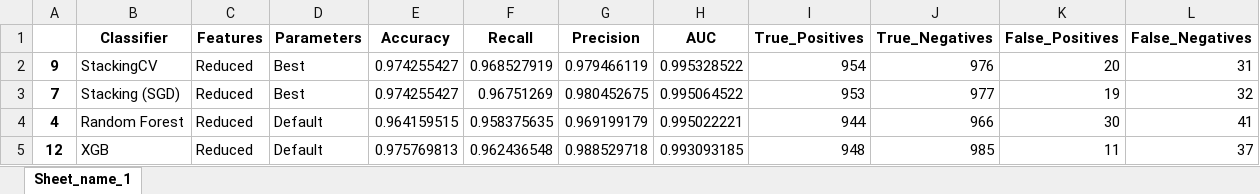
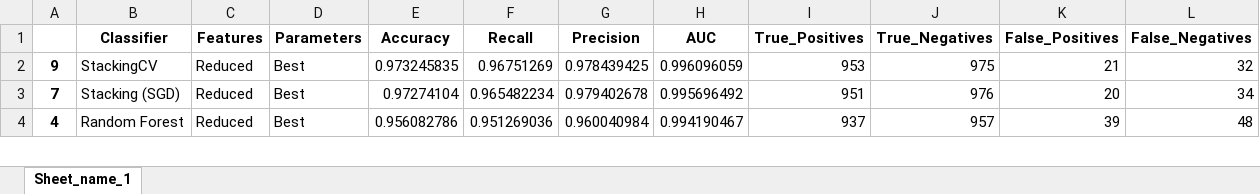
Before and after one commit to vviswanathan/datamites_internship, an Excel workbook: Code/Telecom_Customer_Churn_Prediction/results_final.xlsx, sheet Sheet_name_1, drawn as a sheet; only a part is shown; values as stored, in another font and other column widths than the file's, no borders; removed rows and columns are numbered as before the commit, all else as after; the diff covers the shown part only; the diff names each change by its address in the sheet, - before the commit and + after, or states it on an @@ line.

```diff
--- a/Code/Telecom_Customer_Churn_Prediction/results_final.xlsx (sheet Sheet_name_1)
+++ b/Code/Telecom_Customer_Churn_Prediction/results_final.xlsx (sheet Sheet_name_1)
-E2 (Accuracy): 0.974255427
+E2 (Accuracy): 0.973245835
-F2 (Recall): 0.968527919
+F2 (Recall): 0.96751269
-G2 (Precision): 0.979466119
+G2 (Precision): 0.978439425
-H2 (AUC): 0.995328522
+H2 (AUC): 0.996096059
-I2 (True_Positives): 954
+I2 (True_Positives): 953
-J2 (True_Negatives): 976
+J2 (True_Negatives): 975
-K2 (False_Positives): 20
+K2 (False_Positives): 21
-L2 (False_Negatives): 31
+L2 (False_Negatives): 32
-E3 (Accuracy): 0.974255427
+E3 (Accuracy): 0.97274104
-F3 (Recall): 0.96751269
+F3 (Recall): 0.965482234
-G3 (Precision): 0.980452675
+G3 (Precision): 0.979402678
-H3 (AUC): 0.995064522
+H3 (AUC): 0.995696492
-I3 (True_Positives): 953
+I3 (True_Positives): 951
-J3 (True_Negatives): 977
+J3 (True_Negatives): 976
-K3 (False_Positives): 19
+K3 (False_Positives): 20
-L3 (False_Negatives): 32
+L3 (False_Negatives): 34
-D4 (Parameters): Default
+D4 (Parameters): Best
-E4 (Accuracy): 0.964159515
+E4 (Accuracy): 0.956082786
-F4 (Recall): 0.958375635
+F4 (Recall): 0.951269036
-G4 (Precision): 0.969199179
+G4 (Precision): 0.960040984
-H4 (AUC): 0.995022221
+H4 (AUC): 0.994190467
-I4 (True_Positives): 944
+I4 (True_Positives): 937
-J4 (True_Negatives): 966
+J4 (True_Negatives): 957
-K4 (False_Positives): 30
+K4 (False_Positives): 39
-L4 (False_Negatives): 41
+L4 (False_Negatives): 48
-row 5: 12 | XGB | Reduced | Default | 0.975769813 | 0.962436548 | 0.988529718 | 0.993093185 | 948 | 985 | 11 | 37
```
Also changed, not shown: 2 added rows, 1 removed row and 64 edited cells elsewhere in this sheet, 5 other files.
